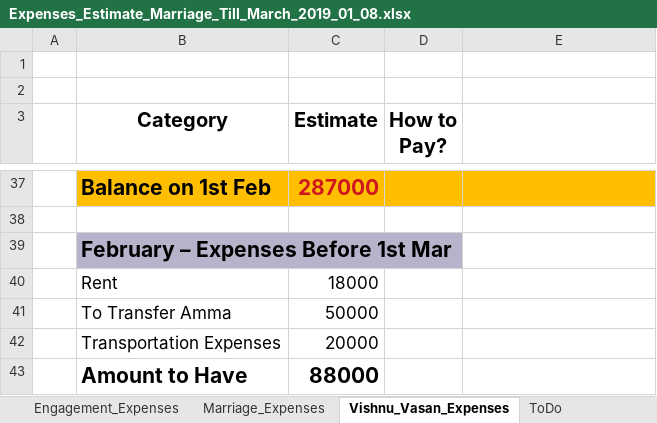
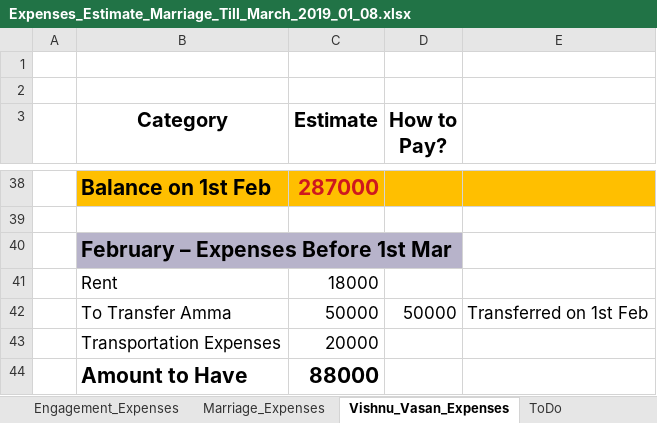
Before and after one commit to vishnuvasan/WeeklyBackup, an Excel workbook: Information/Expenses/Marriage_2019_02_18/Expenses/Expenses_Estimate_Marriage_Till_March_2019_01_08.xlsx, sheet Vishnu_Vasan_Expenses, drawn as a sheet; only a part is shown, gaps mark what is left out; values as stored, in another font and other column widths than the file's, no borders; addresses are those after the commit; the diff covers the shown part only; the diff names each change by its address in the sheet, - before the commit and + after, or states it on an @@ line.

Commit message:
Updated the Expenses Data on 1st Feb

```diff
--- a/Information/Expenses/Marriage_2019_02_18/Expenses/Expenses_Estimate_Marriage_Till_March_2019_01_08.xlsx (sheet Vishnu_Vasan_Expenses)
+++ b/Information/Expenses/Marriage_2019_02_18/Expenses/Expenses_Estimate_Marriage_Till_March_2019_01_08.xlsx (sheet Vishnu_Vasan_Expenses)
-D42 (How to Pay?): (empty)
+D42 (How to Pay?): 50000
-E42: (empty)
+E42: Transferred on 1st Feb
```
Also changed, not shown: 1 added row, 7 edited cells and cell formats elsewhere in this sheet, sheet Marriage_Expenses, sheet ToDo, formulas that keep their value.
